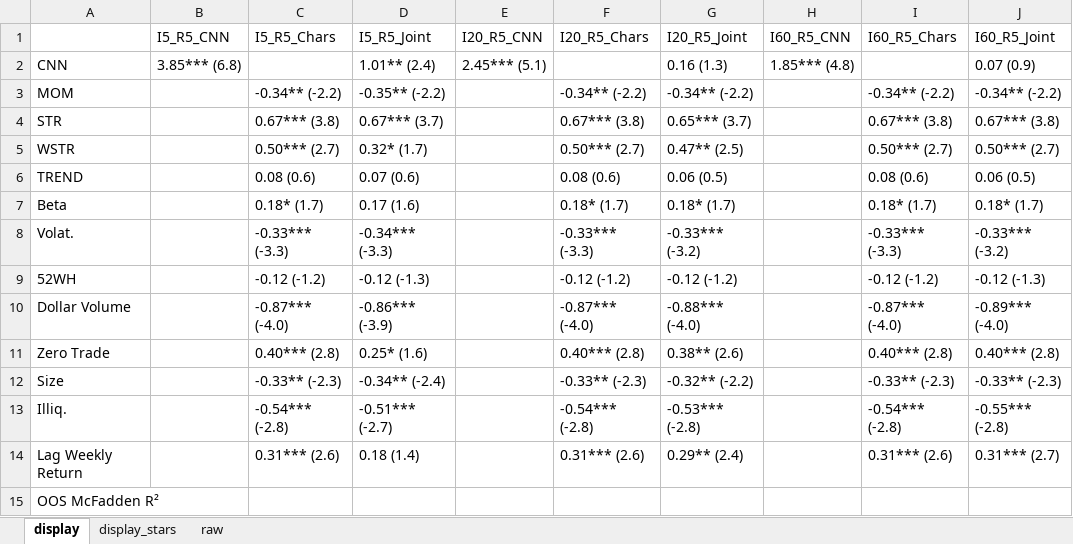
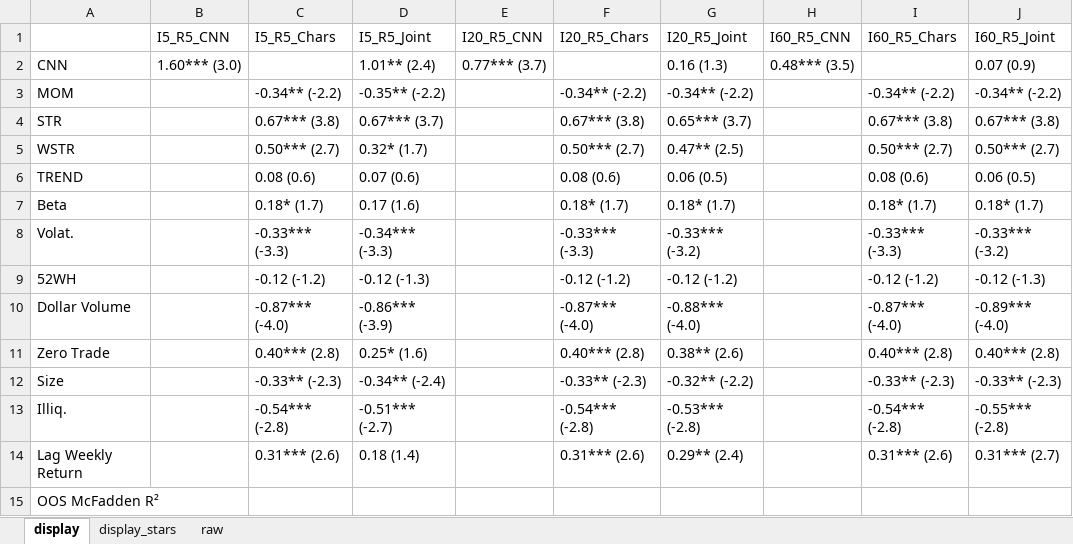
Before and after one commit to George-hardworking/rpt-re, an Excel workbook: outputs/05_benchmark_signals/tables_v_viii/cn/table_vii_return_logit.xlsx, sheet display, drawn as a sheet; values as stored, in another font and other column widths than the file's, no borders; the diff names each change by its address in the sheet, - before the commit and + after, or states it on an @@ line.

```diff
--- a/outputs/05_benchmark_signals/tables_v_viii/cn/table_vii_return_logit.xlsx (sheet display)
+++ b/outputs/05_benchmark_signals/tables_v_viii/cn/table_vii_return_logit.xlsx (sheet display)
-B2 (I5_R5_CNN): 3.85*** (6.8)
+B2 (I5_R5_CNN): 1.60*** (3.0)
-E2 (I20_R5_CNN): 2.45*** (5.1)
+E2 (I20_R5_CNN): 0.77*** (3.7)
-H2 (I60_R5_CNN): 1.85*** (4.8)
+H2 (I60_R5_CNN): 0.48*** (3.5)
```
Also changed, not shown: sheet raw, sheet display_stars, outputs/05_benchmark_signals/tables_v_viii/us/table_vii_return_logit.xlsx, outputs/05_benchmark_signals/tables_v_viii/us/table_viii_image_logit.xlsx, 1 other file.
